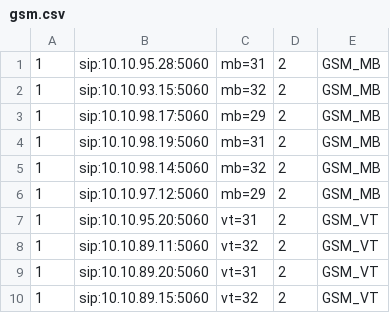
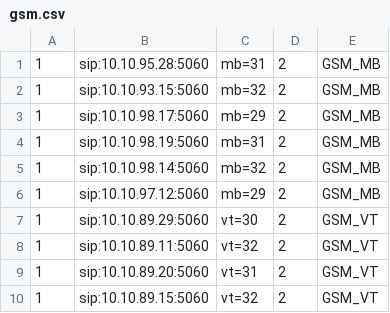
Before and after one commit to devops-itcs/CONFIG-CHANNEL-VPB-154-MAIN, a CSV file: gsm.csv, drawn as a sheet; only a part is shown.

Commit message:
Update gsm.csv

```diff
--- a/gsm.csv
+++ b/gsm.csv
@@ -6,3 +6,3 @@
 1,sip:10.10.97.12:5060,mb=29,2,GSM_MB
-1,sip:10.10.95.20:5060,vt=31,2,GSM_VT
+1,sip:10.10.89.29:5060,vt=30,2,GSM_VT
 1,sip:10.10.89.11:5060,vt=32,2,GSM_VT
```
